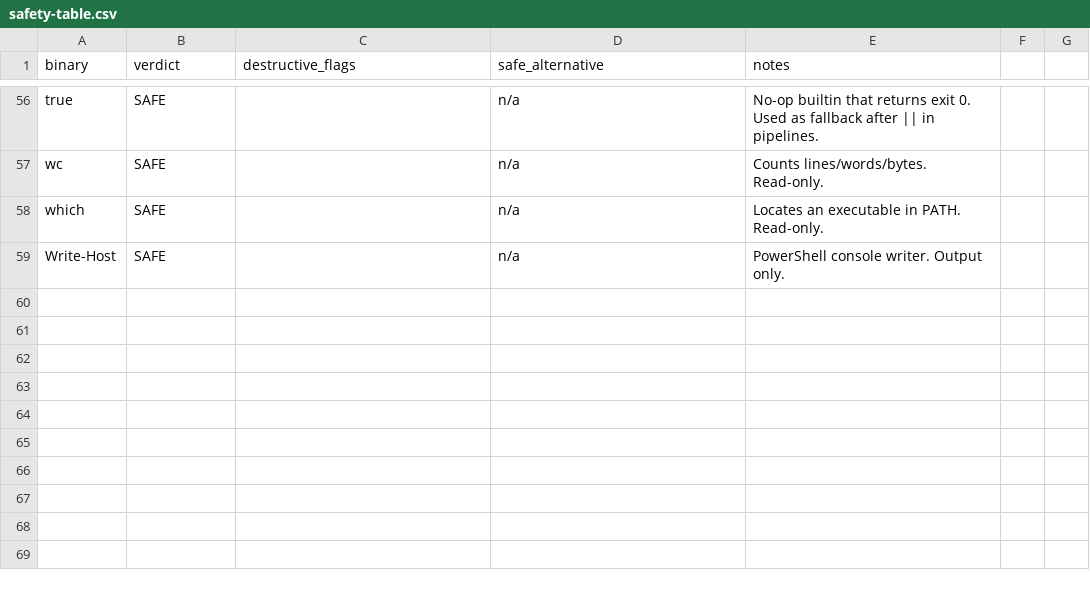
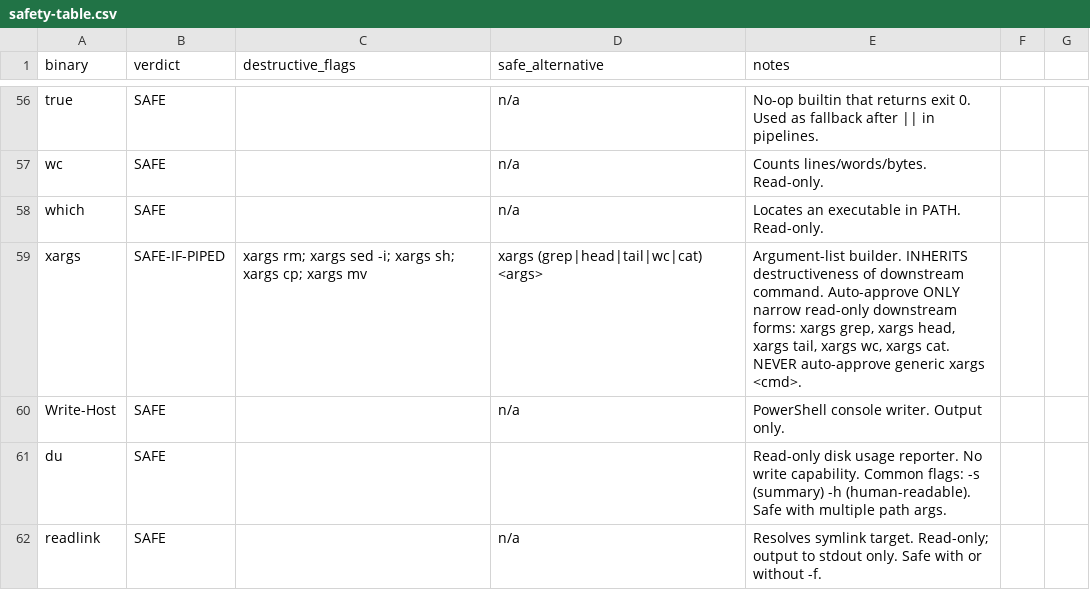
Before and after one commit to baneeishaque/ai-suite, a CSV file: .agents/skills/is-this-command-safe/docs/safety-table.csv, drawn as a sheet; only a part is shown, gaps mark what is left out; the diff names each change by its address in the sheet, - before the commit and + after, or states it on an @@ line.

```diff
--- a/.agents/skills/is-this-command-safe/docs/safety-table.csv
+++ b/.agents/skills/is-this-command-safe/docs/safety-table.csv
+row 59: xargs | SAFE-IF-PIPED | xargs rm; xargs sed -i; xargs sh; xargs cp; xargs mv | xargs (grep|head|tail|wc|cat) <args> | Argument-list builder. INHERITS destructiveness of downstream command. Auto-approve ONLY narrow read-only downstream forms: xargs grep, xargs head, xargs tail, xargs wc, xargs cat. NEVER auto-approve generic xargs <cmd>.
+row 61: du | SAFE |  |  | Read-only disk usage reporter. No write capability. Common flags: -s (summary) -h (human-readable). Safe with multiple path args.
+row 62: readlink | SAFE |  | n/a | Resolves symlink target. Read-only; output to stdout only. Safe with or without -f.
```
Also changed, not shown: 1 other file.
